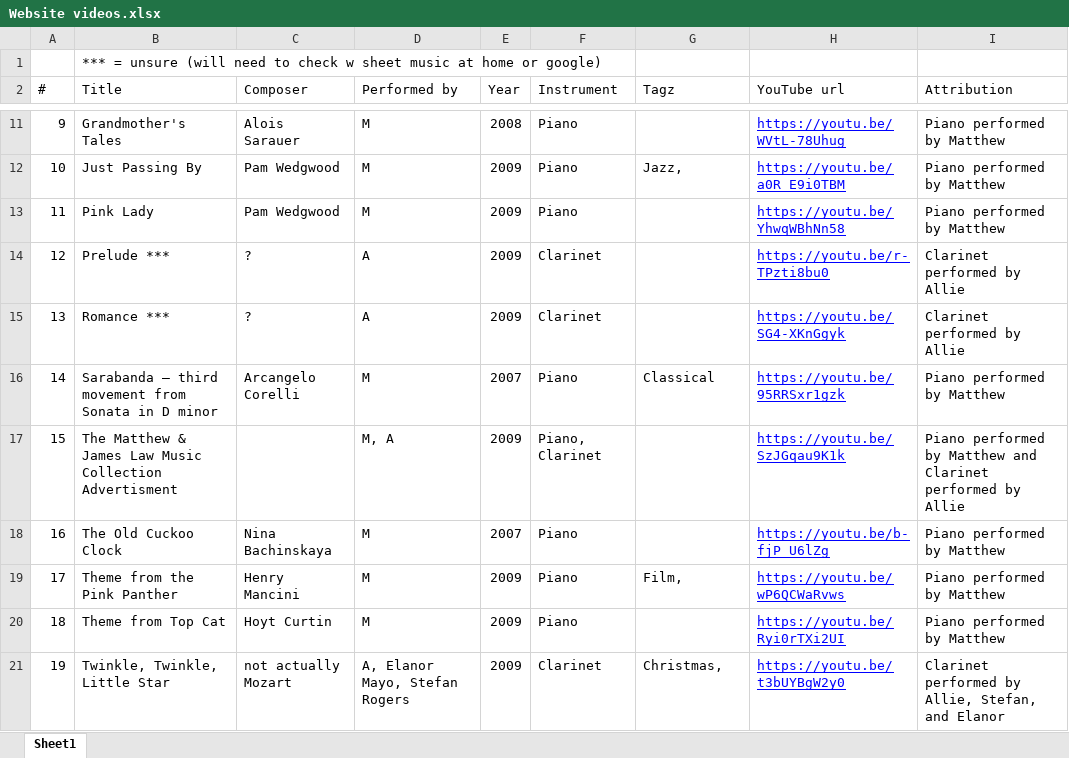
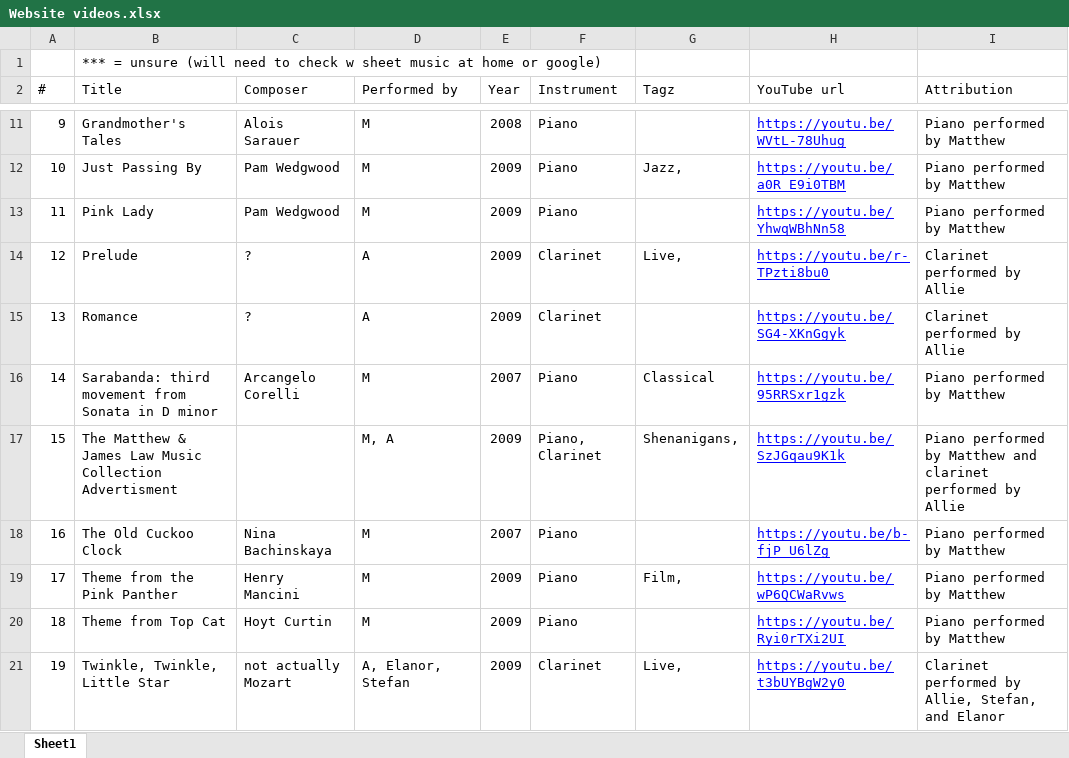
Before and after one commit to lawcollection/lawcollection.github.io, an Excel workbook: videos/Website videos.xlsx, sheet Sheet1, drawn as a sheet; only a part is shown, gaps mark what is left out; values as stored, in another font and other column widths than the file's, no borders; charts and pictures not drawn; the diff covers the shown part only; the diff names each change by its address in the sheet, - before the commit and + after, or states it on an @@ line.

```diff
--- a/videos/Website videos.xlsx (sheet Sheet1)
+++ b/videos/Website videos.xlsx (sheet Sheet1)
-B14 (Title): Prelude ***
+B14 (Title): Prelude
-G14 (Tagz): (empty)
+G14 (Tagz): Live,
-B15 (Title): Romance ***
+B15 (Title): Romance
-B16 (Title): Sarabanda – third movement…
+B16 (Title): Sarabanda: third movement…
-G17 (Tagz): (empty)
+G17 (Tagz): Shenanigans,
-I17 (Attribution): …Matthew and Clarinet performed by…
+I17 (Attribution): …Matthew and clarinet performed by…
-D21 (Performed by): A, Elanor Mayo, Stefan Rogers
+D21 (Performed by): A, Elanor, Stefan
-G21 (Tagz): Christmas,
+G21 (Tagz): Live,
```
Also changed, not shown: 9 added rows, 2 removed rows, 19 edited cells, cell formats and row numbers in column A elsewhere in this sheet, 8 other files.
